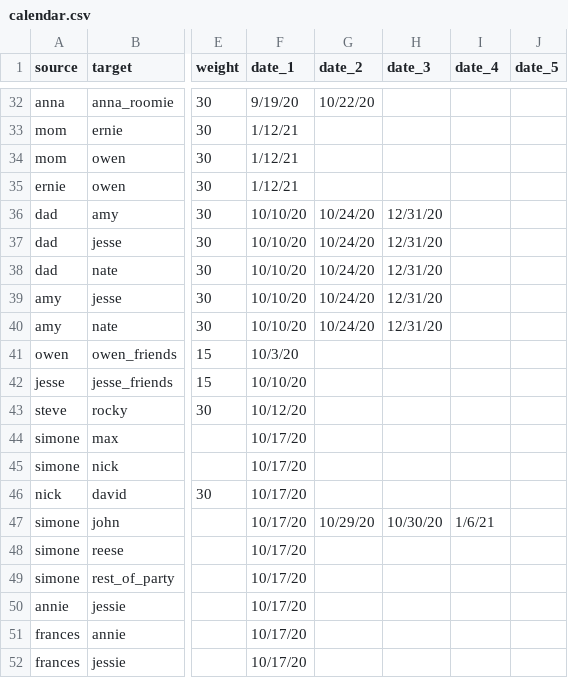
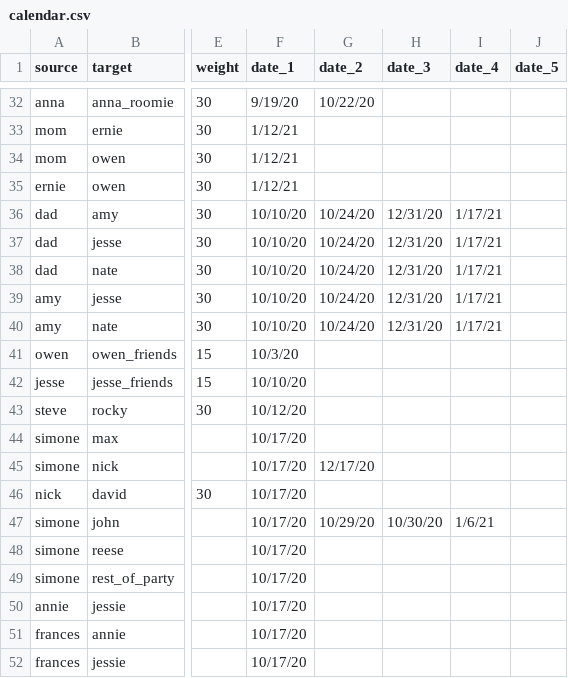
Before and after one commit to svannie678/my_personal_corona_tracker, a CSV file: data/calendar.csv, drawn as a sheet; only a part is shown, gaps mark what is left out; the diff covers the shown part only; the diff names each change by its address in the sheet, - before the commit and + after, or states it on an @@ line.

```diff
--- a/data/calendar.csv
+++ b/data/calendar.csv
-I36:I40 (date_4): (empty)
+I36:I40 (date_4): 1/17/21
-G45 (date_2): (empty)
+G45 (date_2): 12/17/20
```
Also changed, not shown: 4 added rows and 10 edited cells elsewhere in this file, 3 other files.
